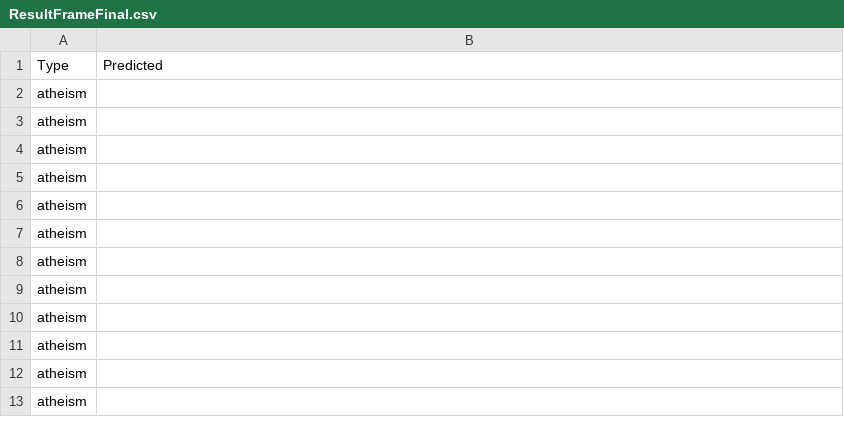
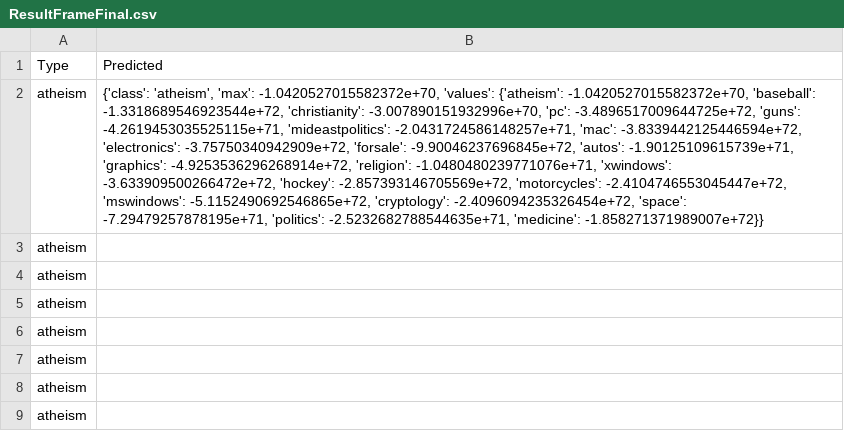
Before and after one commit to AllisonBolen/DocumentClassifier, a CSV file: ResultFrameFinal.csv, drawn as a sheet; only a part is shown; the shorter side is filled out with more unchanged rows; the diff names each change by its address in the sheet, - before the commit and + after, or states it on an @@ line.

```diff
--- a/ResultFrameFinal.csv
+++ b/ResultFrameFinal.csv
-B2: (empty)
+B2: {'class': 'atheism', 'max': -1.0420527015582372e+70, 'values': {'atheism': -1.0420527015582372e+70, 'baseball': -1.3318689546923544e+72, 'christianity': -3.007890151932996e+70, 'pc': -3.4896517009644725e+72, 'guns': -4.2619453035525115e+71, 'mideastpolitics': -2.0431724586148257e+71, 'mac': -3.8339442125446594e+72, 'electronics': -3.75750340942909e+72, 'forsale': -9.90046237696845e+72, 'autos': -1.90125109615739e+71, 'graphics': -4.9253536296268914e+72, 'religion': -1.0480480239771076e+71, 'xwindows': -3.633909500266472e+72, 'hockey': -2.857393146705569e+72, 'motorcycles': -2.4104746553045447e+72, 'mswindows': -5.1152490692546865e+72, 'cryptology': -2.4096094235326454e+72, 'space': -7.29479257878195e+71, 'politics': -2.5232682788544635e+71, 'medicine': -1.858271371989007e+72}}
```
Also changed, not shown: 2 other files.
